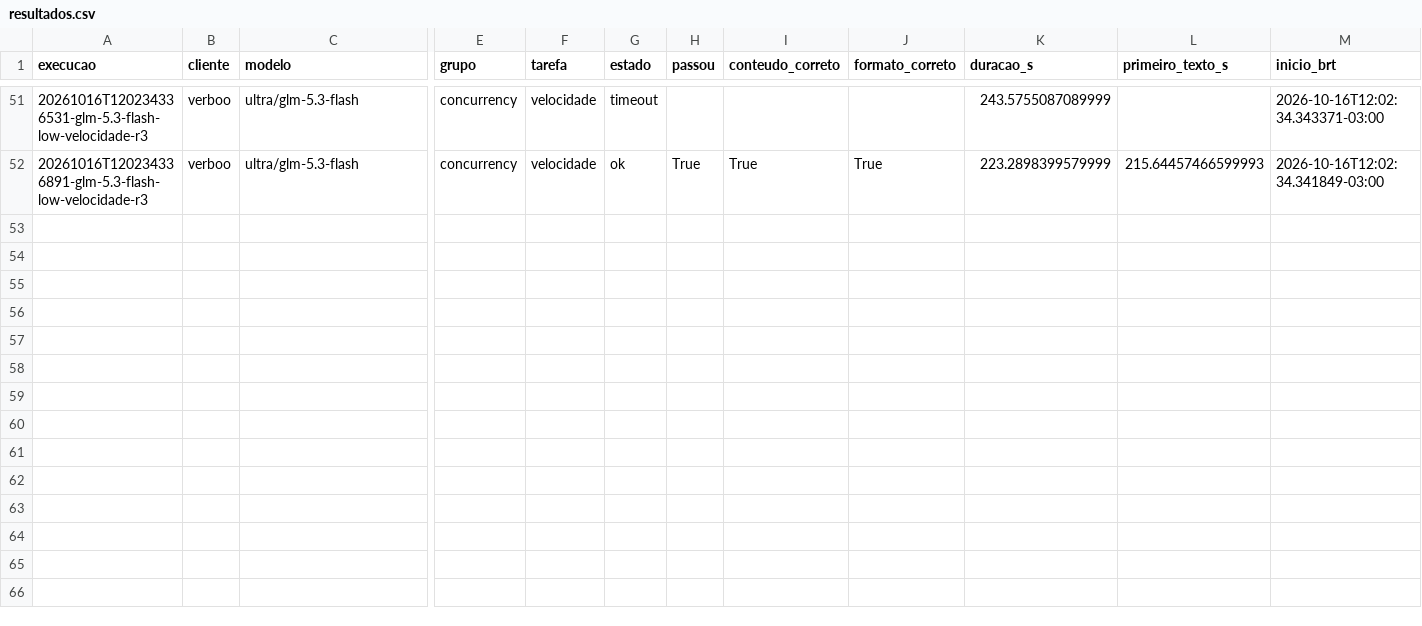
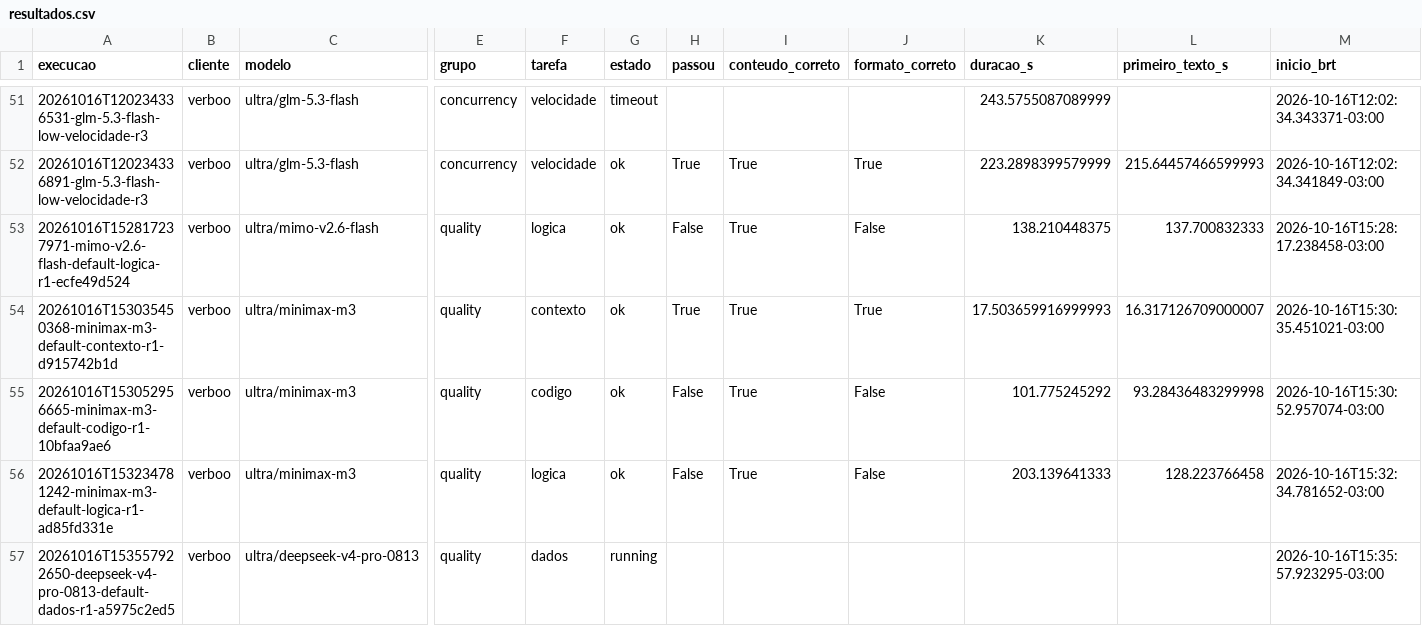
Before and after one commit to jeffogranetto/verboo-laboratorio, a CSV file: resultados.csv, drawn as a sheet; only a part is shown, gaps mark what is left out; rows hold the shown columns only; the diff names each change by its address in the sheet, - before the commit and + after, or states it on an @@ line.

```diff
--- a/resultados.csv
+++ b/resultados.csv
+row 53: 20261016T152817237971-mimo-v2.6-flash-default-logica-r1-ecfe49d524 | verboo | ultra/mimo-v2.6-flash | quality | logica | ok | False | True | False | 138.210448375 | 137.700832333 | 2026-10-16T15:28:17.238458-03:00
+row 54: 20261016T153035450368-minimax-m3-default-contexto-r1-d915742b1d | verboo | ultra/minimax-m3 | quality | contexto | ok | True | True | True | 17.503659916999993 | 16.317126709000007 | 2026-10-16T15:30:35.451021-03:00
+row 55: 20261016T153052956665-minimax-m3-default-codigo-r1-10bfaa9ae6 | verboo | ultra/minimax-m3 | quality | codigo | ok | False | True | False | 101.775245292 | 93.28436483299998 | 2026-10-16T15:30:52.957074-03:00
+row 56: 20261016T153234781242-minimax-m3-default-logica-r1-ad85fd331e | verboo | ultra/minimax-m3 | quality | logica | ok | False | True | False | 203.139641333 | 128.223766458 | 2026-10-16T15:32:34.781652-03:00
+row 57: 20261016T153557922650-deepseek-v4-pro-0813-default-dados-r1-a5975c2ed5 | verboo | ultra/deepseek-v4-pro-0813 | quality | dados | running |  |  |  |  |  | 2026-10-16T15:35:57.923295-03:00
```
Also changed, not shown: 3 other files.
